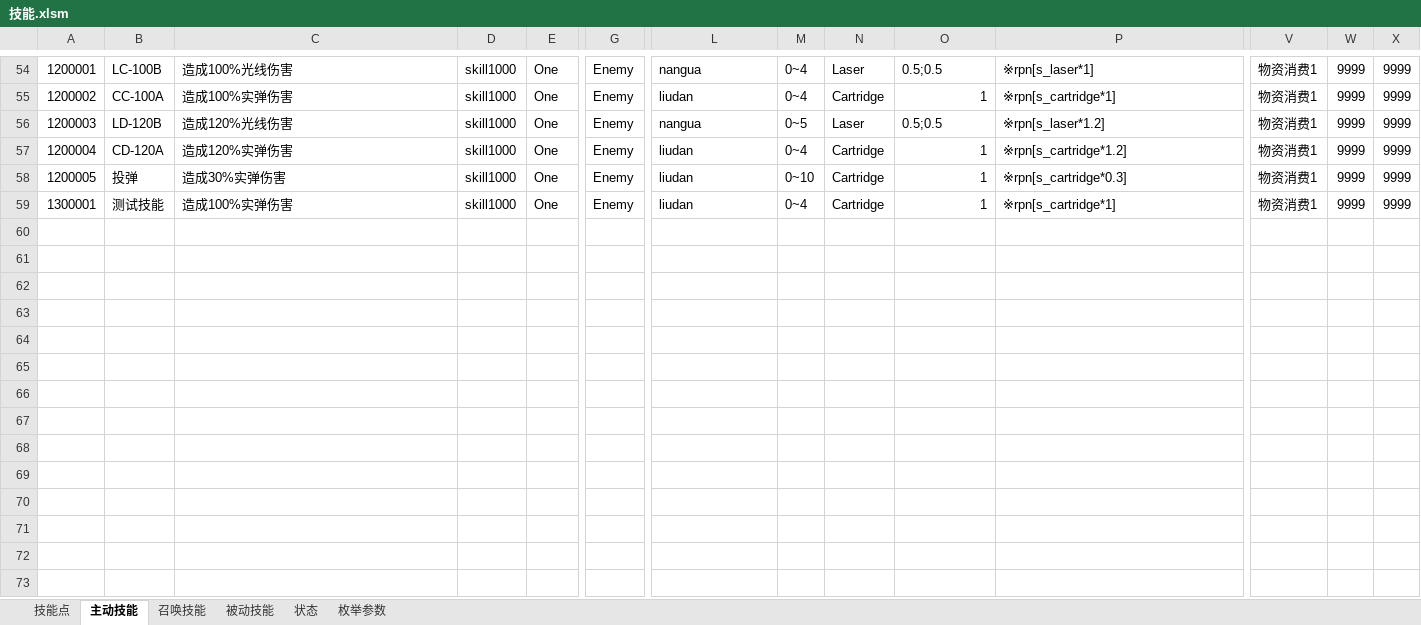
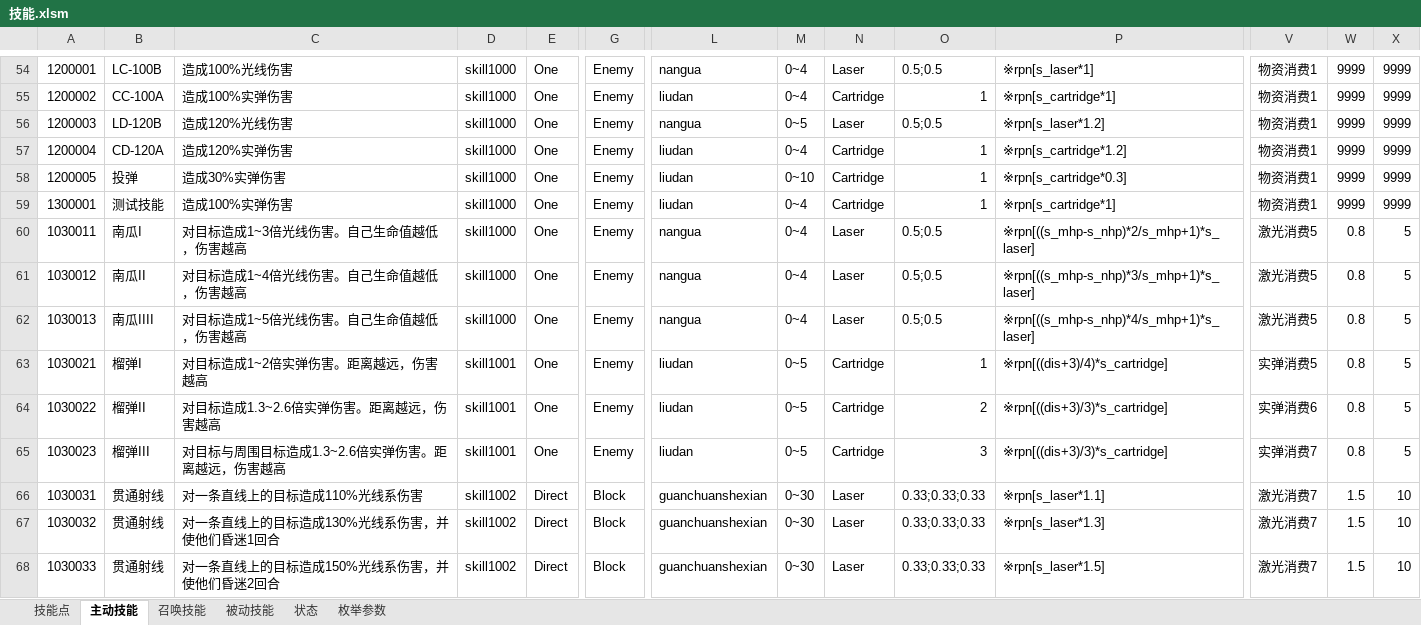
Before and after one commit to Canvastudio/Prometheus, an Excel workbook: Design/原始配置表/技能.xlsm, sheet 主动技能, drawn as a sheet; only a part is shown, gaps mark what is left out; values as stored, in another font and other column widths than the file's, no cell formats; conditional formats and table styles not drawn; rows hold the shown columns only; the diff covers the shown part only; the diff names each change by its address in the sheet, - before the commit and + after, or states it on an @@ line.

```diff
--- a/Design/原始配置表/技能.xlsm (sheet 主动技能)
+++ b/Design/原始配置表/技能.xlsm (sheet 主动技能)
+row 60: 1030011 | 南瓜I | 对目标造成1~3倍光线伤害。自己生命值越低，伤害越高 | skill1000 | One | Enemy | nangua | 0~4 | Laser | 0.5;0.5 | ※rpn[((s_mhp-s_nhp)*2/s_mhp+1)*s_laser] | 激光消费5 | 0.8 | 5
+row 61: 1030012 | 南瓜II | 对目标造成1~4倍光线伤害。自己生命值越低，伤害越高 | skill1000 | One | Enemy | nangua | 0~4 | Laser | 0.5;0.5 | ※rpn[((s_mhp-s_nhp)*3/s_mhp+1)*s_laser] | 激光消费5 | 0.8 | 5
+row 62: 1030013 | 南瓜IIII | 对目标造成1~5倍光线伤害。自己生命值越低，伤害越高 | skill1000 | One | Enemy | nangua | 0~4 | Laser | 0.5;0.5 | ※rpn[((s_mhp-s_nhp)*4/s_mhp+1)*s_laser] | 激光消费5 | 0.8 | 5
+row 63: 1030021 | 榴弹I | 对目标造成1~2倍实弹伤害。距离越远，伤害越高 | skill1001 | One | Enemy | liudan | 0~5 | Cartridge | 1 | ※rpn[((dis+3)/4)*s_cartridge] | 实弹消费5 | 0.8 | 5
+row 64: 1030022 | 榴弹II | 对目标造成1.3~2.6倍实弹伤害。距离越远，伤害越高 | skill1001 | One | Enemy | liudan | 0~5 | Cartridge | 2 | ※rpn[((dis+3)/3)*s_cartridge] | 实弹消费6 | 0.8 | 5
+row 65: 1030023 | 榴弹III | 对目标与周围目标造成1.3~2.6倍实弹伤害。距离越远，伤害越高 | skill1001 | One | Enemy | liudan | 0~5 | Cartridge | 3 | ※rpn[((dis+3)/3)*s_cartridge] | 实弹消费7 | 0.8 | 5
+row 66: 1030031 | 贯通射线 | 对一条直线上的目标造成110%光线系伤害 | skill1002 | Direct | Block | guanchuanshexian | 0~30 | Laser | 0.33;0.33;0.33 | ※rpn[s_laser*1.1] | 激光消费7 | 1.5 | 10
+row 67: 1030032 | 贯通射线 | 对一条直线上的目标造成130%光线系伤害，并使他们昏迷1回合 | skill1002 | Direct | Block | guanchuanshexian | 0~30 | Laser | 0.33;0.33;0.33 | ※rpn[s_laser*1.3] | 激光消费7 | 1.5 | 10
+row 68: 1030033 | 贯通射线 | 对一条直线上的目标造成150%光线系伤害，并使他们昏迷2回合 | skill1002 | Direct | Block | guanchuanshexian | 0~30 | Laser | 0.33;0.33;0.33 | ※rpn[s_laser*1.5] | 激光消费7 | 1.5 | 10
```
Also changed, not shown: 46 added rows elsewhere in this sheet, sheet 被动技能, sheet 状态, cell formats, charts or pictures, Design/原始配置表/地图配置.xlsm, Design/原始配置表/怪物配置.xlsm, 8 other files.
